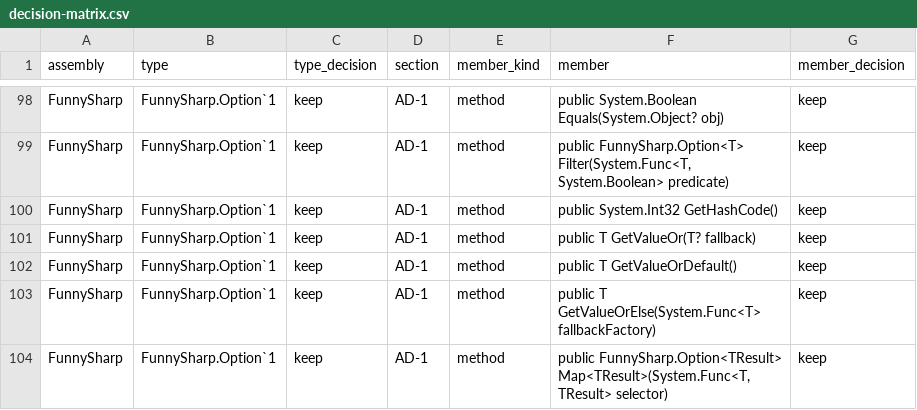
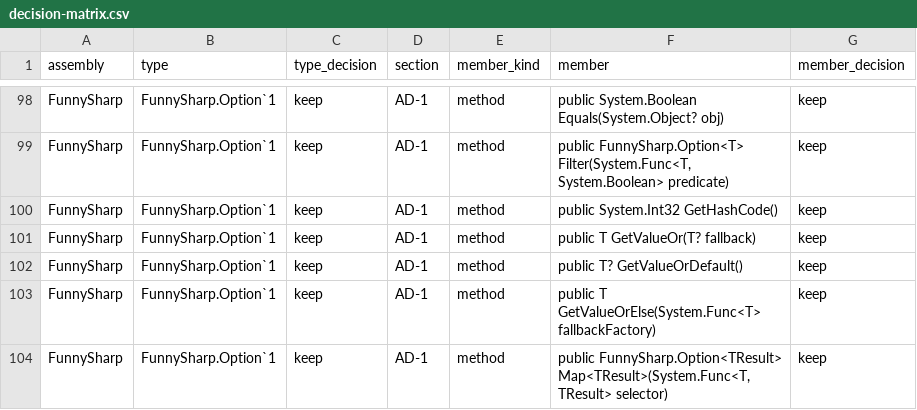
Before and after one commit to wxxb789/funnysharp, a CSV file: docs/next-stage/decision-matrix.csv, drawn as a sheet; only a part is shown, gaps mark what is left out; the diff covers the shown part only.

```diff
--- a/docs/next-stage/decision-matrix.csv
+++ b/docs/next-stage/decision-matrix.csv
@@ -101,3 +101,3 @@ FunnySharp,FunnySharp.Option`1,keep,AD-1,method,public System.Int32 GetHashCode(
 FunnySharp,FunnySharp.Option`1,keep,AD-1,method,public T GetValueOr(T? fallback),keep
-FunnySharp,FunnySharp.Option`1,keep,AD-1,method,public T GetValueOrDefault(),keep
+FunnySharp,FunnySharp.Option`1,keep,AD-1,method,public T? GetValueOrDefault(),keep
 FunnySharp,FunnySharp.Option`1,keep,AD-1,method,public T GetValueOrElse(System.Func<T> fallbackFactory),keep
```
Also changed, not shown: 11 edited cells elsewhere in this file, 11 other files.
